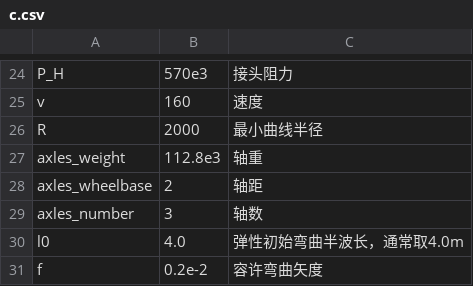
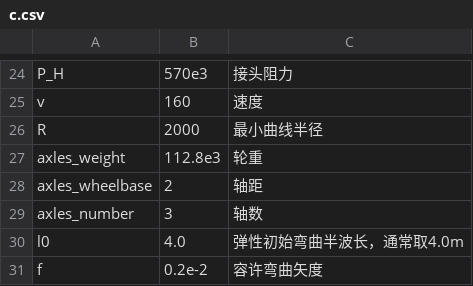
Before and after one commit to baohuiming/cwr, a CSV file: c.csv, drawn as a sheet; only a part is shown, gaps mark what is left out.

```diff
--- a/c.csv
+++ b/c.csv
@@ -26,3 +26,3 @@ v,160,速度
 R,2000,最小曲线半径
-axles_weight,112.8e3,轴重
+axles_weight,112.8e3,轮重
 axles_wheelbase,2,轴距
```
Also changed, not shown: 1 other file.
